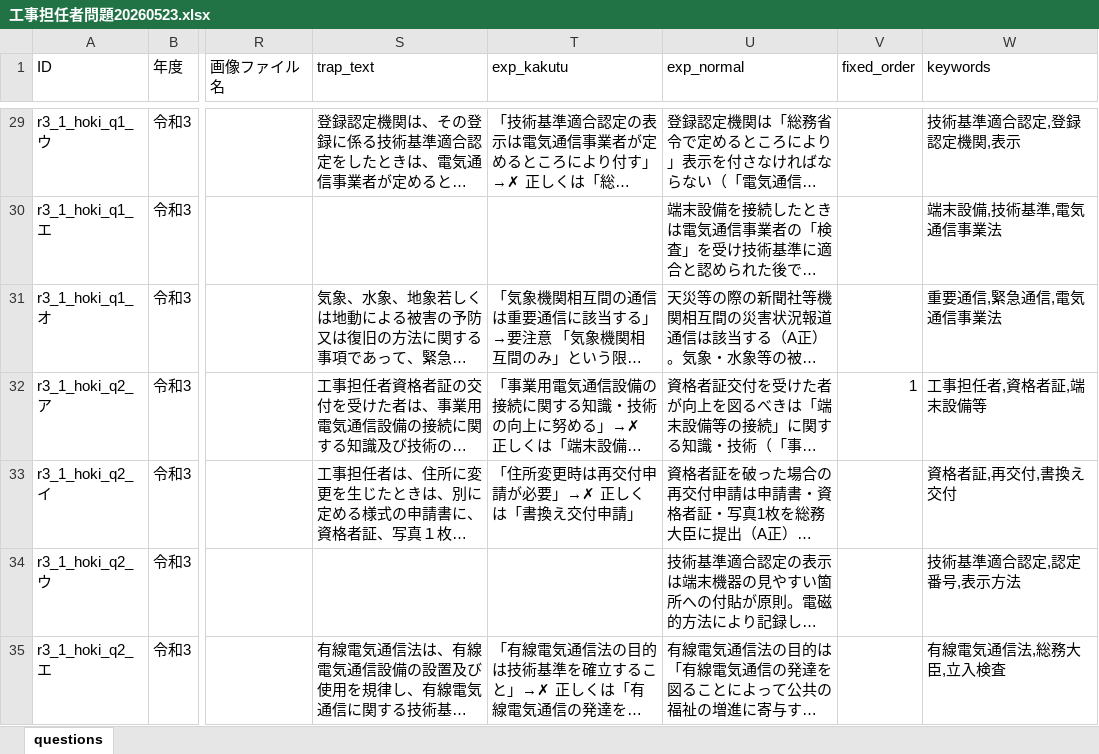
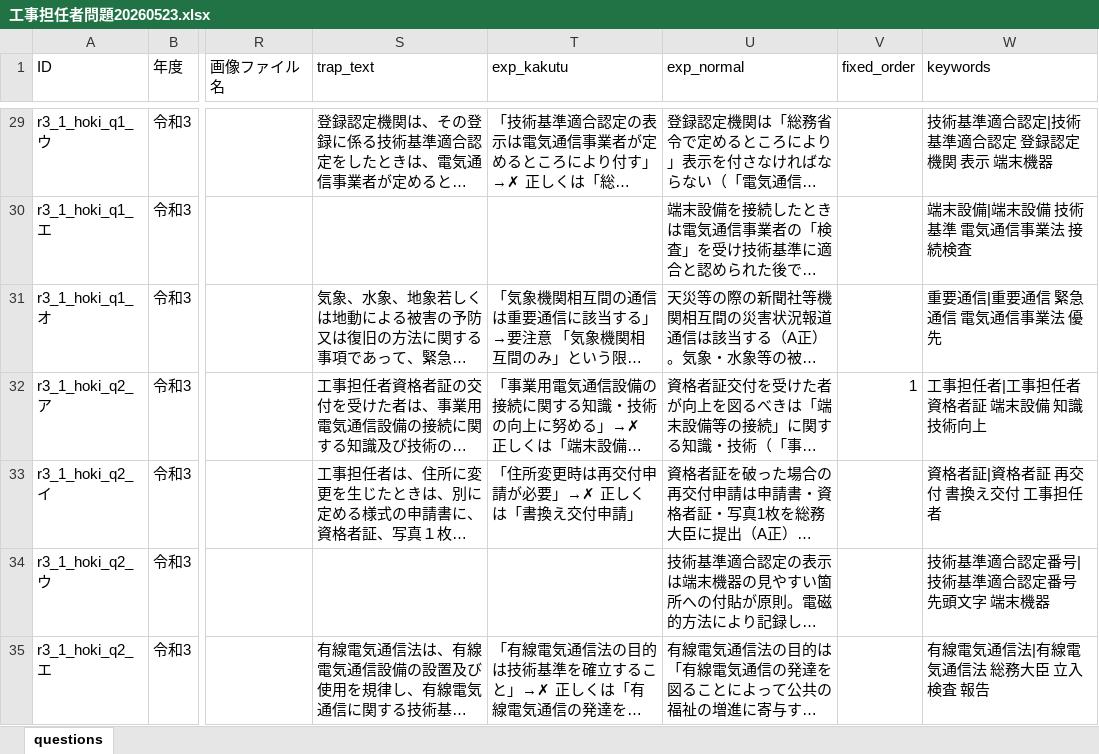
Before and after one commit to izamu246/ko-tan-quiz, an Excel workbook: 工事担任者問題20260523.xlsx, sheet questions, drawn as a sheet; only a part is shown, gaps mark what is left out; long unchanged cells end in …; values as stored, in another font and other column widths than the file's, no borders; the diff covers the shown part only; the diff names each change by its address in the sheet, - before the commit and + after, or states it on an @@ line.

```diff
--- a/工事担任者問題20260523.xlsx (sheet questions)
+++ b/工事担任者問題20260523.xlsx (sheet questions)
-W29 (keywords): 技術基準適合認定,登録認定機関,表示
+W29 (keywords): 技術基準適合認定|技術基準適合認定 登録認定機関 表示 端末機器
-W30 (keywords): 端末設備,技術基準,電気通信事業法
+W30 (keywords): 端末設備|端末設備 技術基準 電気通信事業法 接続検査
-W31 (keywords): 重要通信,緊急通信,電気通信事業法
+W31 (keywords): 重要通信|重要通信 緊急通信 電気通信事業法 優先
-W32 (keywords): 工事担任者,資格者証,端末設備等
+W32 (keywords): 工事担任者|工事担任者 資格者証 端末設備 知識技術向上
-W33 (keywords): 資格者証,再交付,書換え交付
+W33 (keywords): 資格者証|資格者証 再交付 書換え交付 工事担任者
-W34 (keywords): 技術基準適合認定,認定番号,表示方法
+W34 (keywords): 技術基準適合認定番号|技術基準適合認定番号 先頭文字 端末機器
-W35 (keywords): 有線電気通信法,総務大臣,立入検査
+W35 (keywords): 有線電気通信法|有線電気通信法 総務大臣 立入検査 報告
```
Also changed, not shown: 493 edited cells elsewhere in this sheet.
